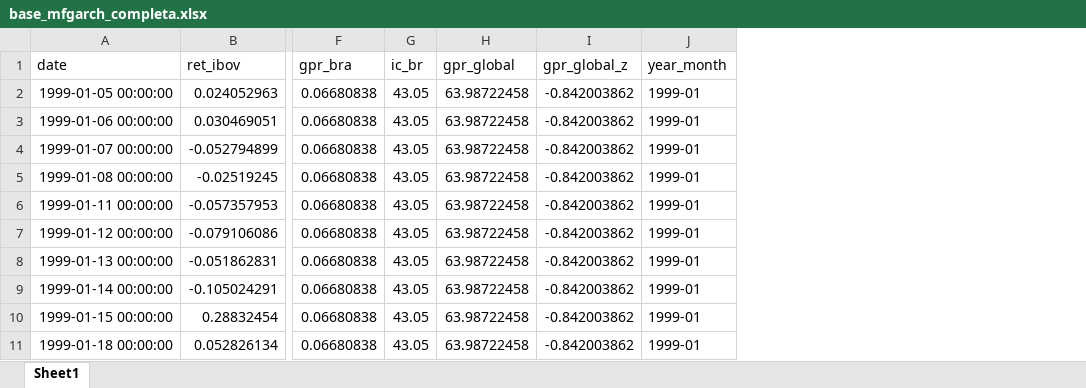
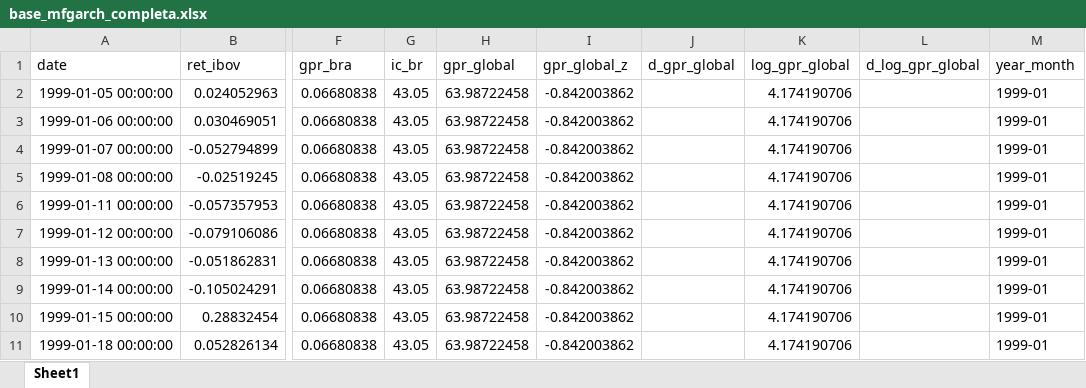
Before and after one commit to L3Reis/Impacto-geopolitico-ibovespa, an Excel workbook: dados/base_mfgarch_completa.xlsx, sheet Sheet1, drawn as a sheet; only a part is shown, gaps mark what is left out; values as stored, in another font and other column widths than the file's, no borders; the diff names each change by its address in the sheet, - before the commit and + after, or states it on an @@ line.

```diff
--- a/dados/base_mfgarch_completa.xlsx (sheet Sheet1)
+++ b/dados/base_mfgarch_completa.xlsx (sheet Sheet1)
+column J (d_gpr_global), empty
+column K (log_gpr_global), rows 2-11: all 4.174190706
+column L (d_log_gpr_global), empty
```
Also changed, not shown: 1 other file.
